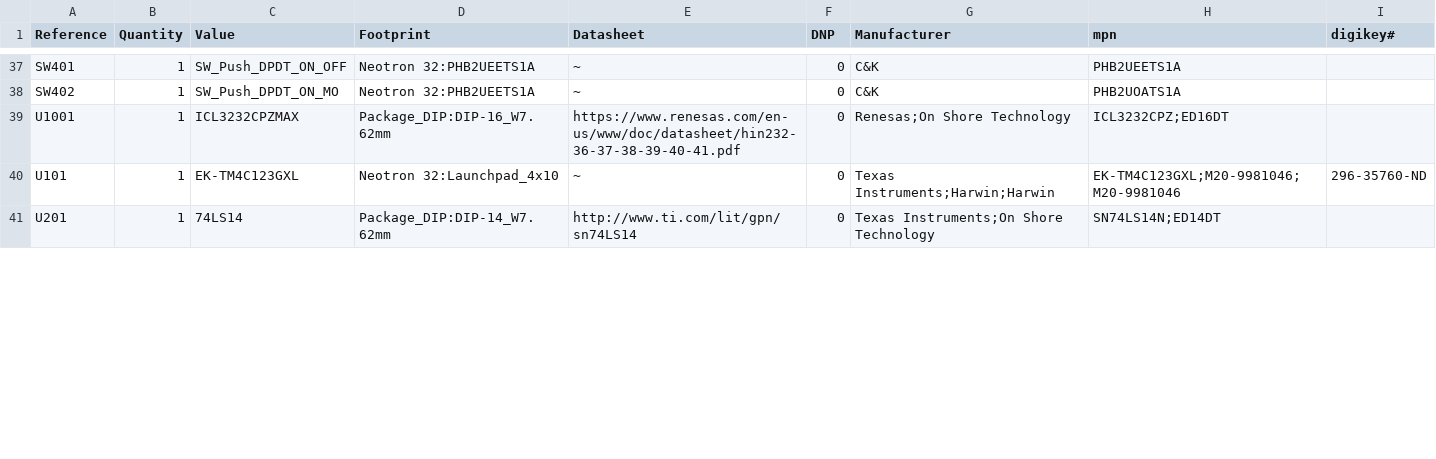
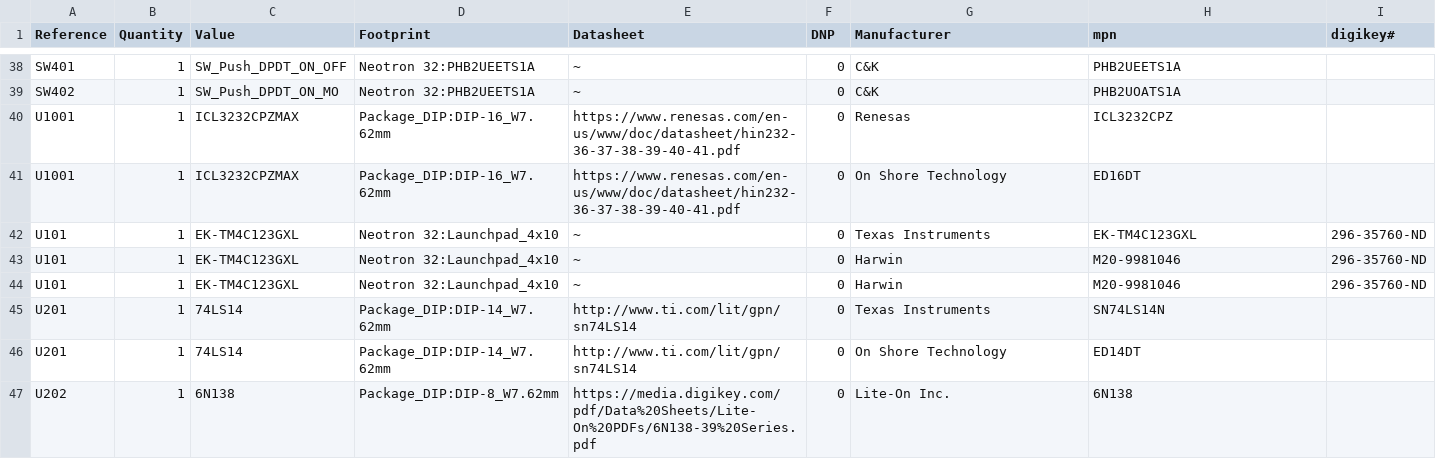
Before and after one commit to Neotron-Compute/Neotron-32-Hardware, a CSV file: kitspace-bom.csv, drawn as a sheet; only a part is shown, gaps mark what is left out; the diff covers the shown part only.

Commit message:
Add link to Kitspace and new Octopart BOM.

```diff
--- a/kitspace-bom.csv
+++ b/kitspace-bom.csv
@@ -39,3 +40,8 @@ SW402 ,1,"SW_Push_DPDT_ON_MO","Neotron 32:PHB2UEETS1A","~","0","C&K","PHB2UOATS1
-U1001 ,1,"ICL3232CPZMAX","Package_DIP:DIP-16_W7.62mm","https://www.renesas.com/en-us/www/doc/datasheet/hin232-36-37-38-39-40-41.pdf","0","Renesas;On Shore Technology","ICL3232CPZ;ED16DT",""
-U101 ,1,"EK-TM4C123GXL","Neotron 32:Launchpad_4x10","~","0","Texas Instruments;Harwin;Harwin","EK-TM4C123GXL;M20-9981046;M20-9981046","296-35760-ND "
-U201 ,1,"74LS14","Package_DIP:DIP-14_W7.62mm","http://www.ti.com/lit/gpn/sn74LS14","0","Texas Instruments;On Shore Technology","SN74LS14N;ED14DT",""
+"U1001","1","ICL3232CPZMAX","Package_DIP:DIP-16_W7.62mm","https://www.renesas.com/en-us/www/doc/datasheet/hin232-36-37-38-39-40-41.pdf","0","Renesas","ICL3232CPZ",""
+"U1001","1","ICL3232CPZMAX","Package_DIP:DIP-16_W7.62mm","https://www.renesas.com/en-us/www/doc/datasheet/hin232-36-37-38-39-40-41.pdf","0","On Shore Technology","ED16DT",""
+"U101","1","EK-TM4C123GXL","Neotron 32:Launchpad_4x10","~","0","Texas Instruments","EK-TM4C123GXL","296-35760-ND"
+"U101","1","EK-TM4C123GXL","Neotron 32:Launchpad_4x10","~","0","Harwin","M20-9981046","296-35760-ND"
+"U101","1","EK-TM4C123GXL","Neotron 32:Launchpad_4x10","~","0","Harwin","M20-9981046","296-35760-ND"
+"U201","1","74LS14","Package_DIP:DIP-14_W7.62mm","http://www.ti.com/lit/gpn/sn74LS14","0","Texas Instruments","SN74LS14N",""
+"U201","1","74LS14","Package_DIP:DIP-14_W7.62mm","http://www.ti.com/lit/gpn/sn74LS14","0","On Shore Technology","ED14DT",""
+"U202","1","6N138","Package_DIP:DIP-8_W7.62mm","https://media.digikey.com/pdf/Data%20Sheets/Lite-On%20PDFs/6N138-39%20Series.pdf","0","Lite-On Inc.","6N138",""
```
Also changed, not shown: 4 added rows and 10 edited cells elsewhere in this file, 2 other files.
